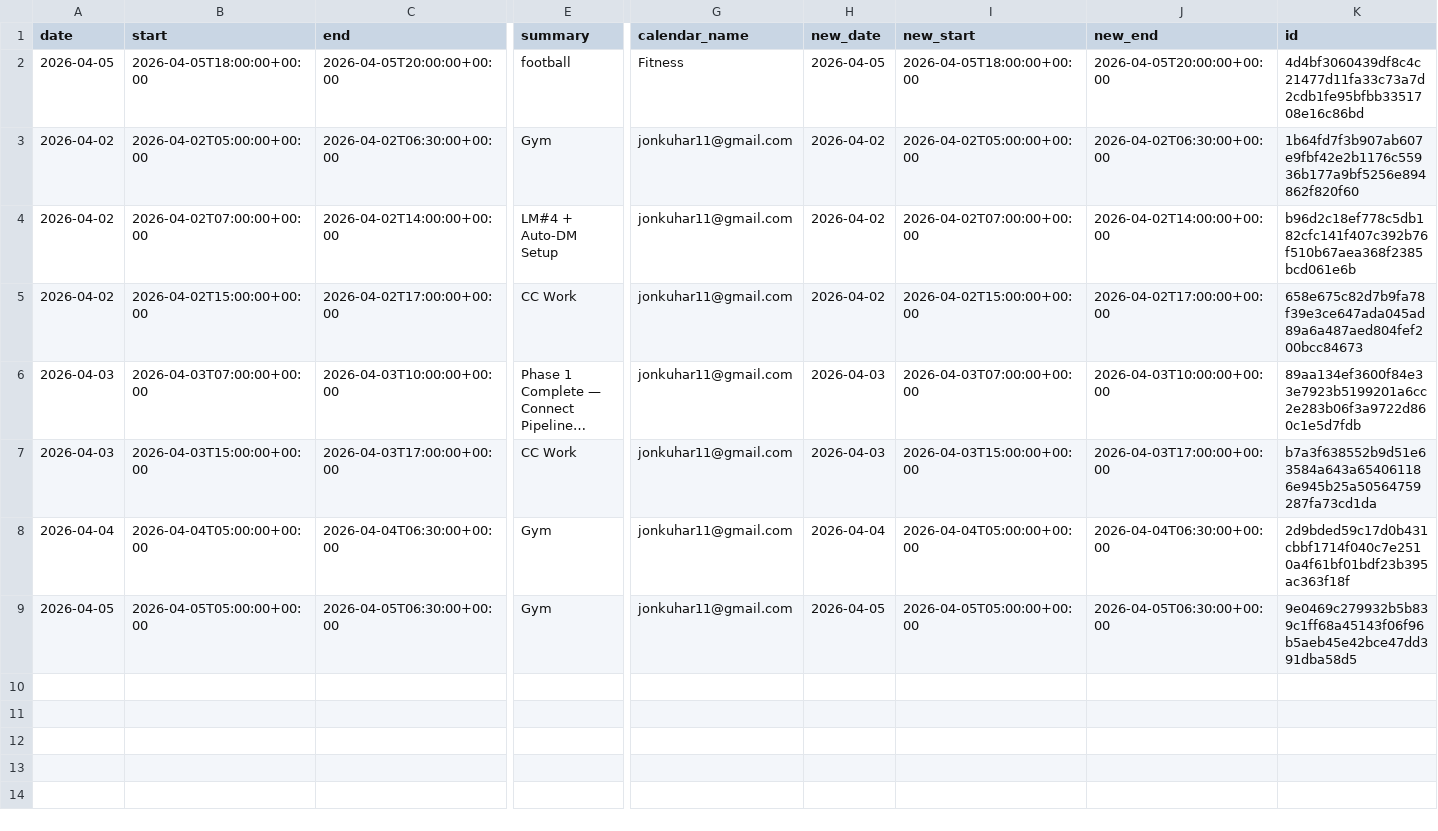
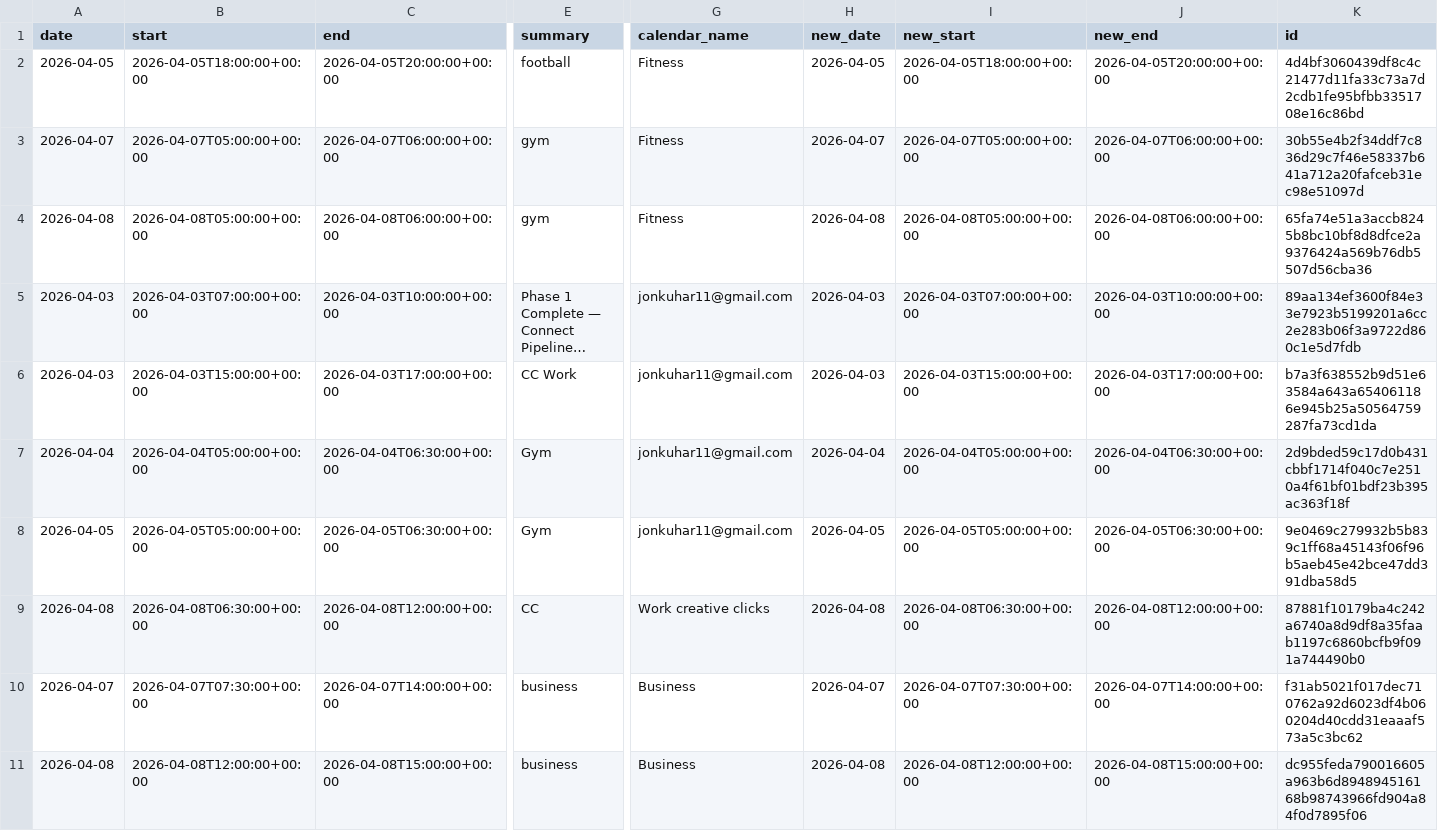
Before and after one commit to hajkuron/notion-githubchart, a CSV file: data/prepared_data_for_supabase.csv, drawn as a sheet; only a part is shown, gaps mark what is left out; long unchanged cells end in …; removed rows and columns are numbered as before the commit, all else as after; rows hold the shown columns only; the diff covers the shown part only; the diff names each change by its address in the sheet, - before the commit and + after, or states it on an @@ line.

```diff
--- a/data/prepared_data_for_supabase.csv
+++ b/data/prepared_data_for_supabase.csv
-A3 (date): 2026-04-02
+A3 (date): 2026-04-07
-B3 (start): 2026-04-02T05:00:00+00:00
+B3 (start): 2026-04-07T05:00:00+00:00
-C3 (end): 2026-04-02T06:30:00+00:00
+C3 (end): 2026-04-07T06:00:00+00:00
-E3 (summary): Gym
+E3 (summary): gym
-G3 (calendar_name): jonkuhar11@gmail.com
+G3 (calendar_name): Fitness
-H3 (new_date): 2026-04-02
+H3 (new_date): 2026-04-07
-I3 (new_start): 2026-04-02T05:00:00+00:00
+I3 (new_start): 2026-04-07T05:00:00+00:00
-J3 (new_end): 2026-04-02T06:30:00+00:00
+J3 (new_end): 2026-04-07T06:00:00+00:00
-K3 (id): 1b64fd7f3b907ab607e9fbf42e2b1176c55936b177a9bf5256e894862f820f60
+K3 (id): 30b55e4b2f34ddf7c836d29c7f46e58337b641a712a20fafceb31ec98e51097d
-row 4: 2026-04-02 | 2026-04-02T07:00:00+00:00 | 2026-04-02T14:00:00+00:00 | LM#4 + Auto-DM Setup | jonkuhar11@gmail.com | 2026-04-02 | 2026-04-02T07:00:00+00:00 | 2026-04-02T14:00:00+00:00 | b96d2c18ef778c5db182cfc141f407c392b76f510b67aea368f2385bcd061e6b
-row 5: 2026-04-02 | 2026-04-02T15:00:00+00:00 | 2026-04-02T17:00:00+00:00 | CC Work | jonkuhar11@gmail.com | 2026-04-02 | 2026-04-02T15:00:00+00:00 | 2026-04-02T17:00:00+00:00 | 658e675c82d7b9fa78f39e3ce647ada045ad89a6a487aed804fef200bcc84673
+row 4: 2026-04-08 | 2026-04-08T05:00:00+00:00 | 2026-04-08T06:00:00+00:00 | gym | Fitness | 2026-04-08 | 2026-04-08T05:00:00+00:00 | 2026-04-08T06:00:00+00:00 | 65fa74e51a3accb8245b8bc10bf8d8dfce2a9376424a569b76db5507d56cba36
+row 9: 2026-04-08 | 2026-04-08T06:30:00+00:00 | 2026-04-08T12:00:00+00:00 | CC | Work creative clicks | 2026-04-08 | 2026-04-08T06:30:00+00:00 | 2026-04-08T12:00:00+00:00 | 87881f10179ba4c242a6740a8d9df8a35faab1197c6860bcfb9f091a744490b0
+row 10: 2026-04-07 | 2026-04-07T07:30:00+00:00 | 2026-04-07T14:00:00+00:00 | business | Business | 2026-04-07 | 2026-04-07T07:30:00+00:00 | 2026-04-07T14:00:00+00:00 | f31ab5021f017dec710762a92d6023df4b060204d40cdd31eaaaf573a5c3bc62
+row 11: 2026-04-08 | 2026-04-08T12:00:00+00:00 | 2026-04-08T15:00:00+00:00 | business | Business | 2026-04-08 | 2026-04-08T12:00:00+00:00 | 2026-04-08T15:00:00+00:00 | dc955feda790016605a963b6d894894516168b98743966fd904a84f0d7895f06
```
Also changed, not shown: 3 edited cells elsewhere in this file, 6 other files.
